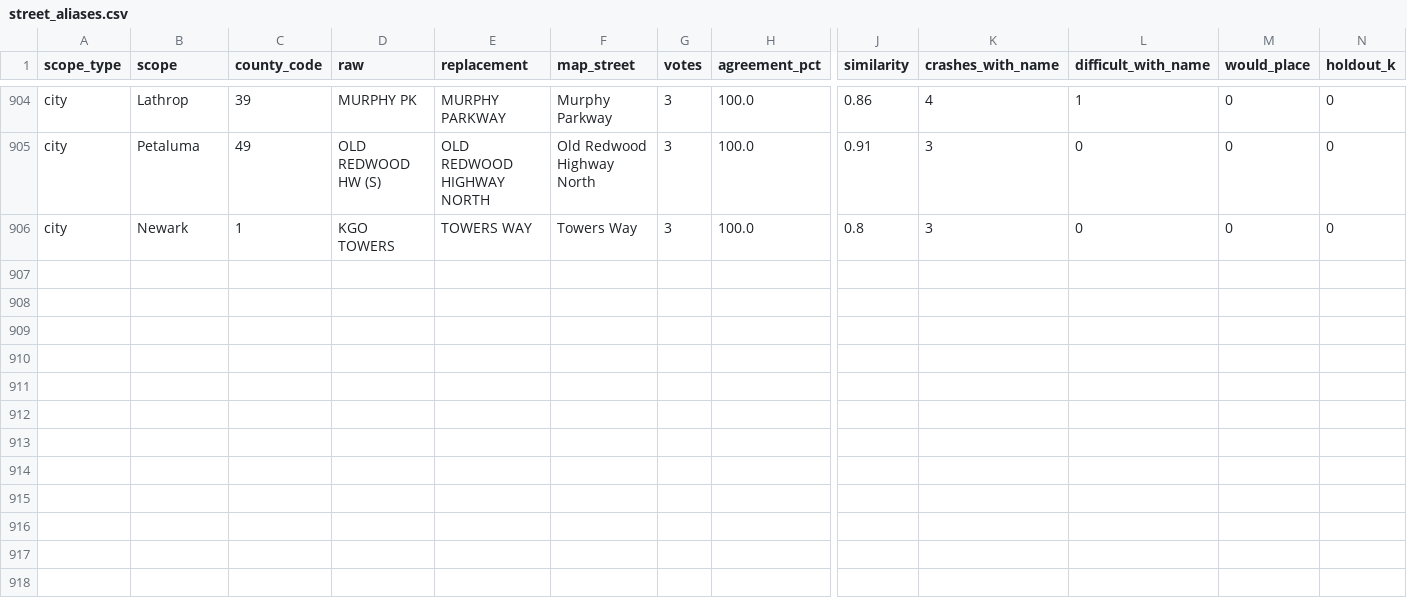
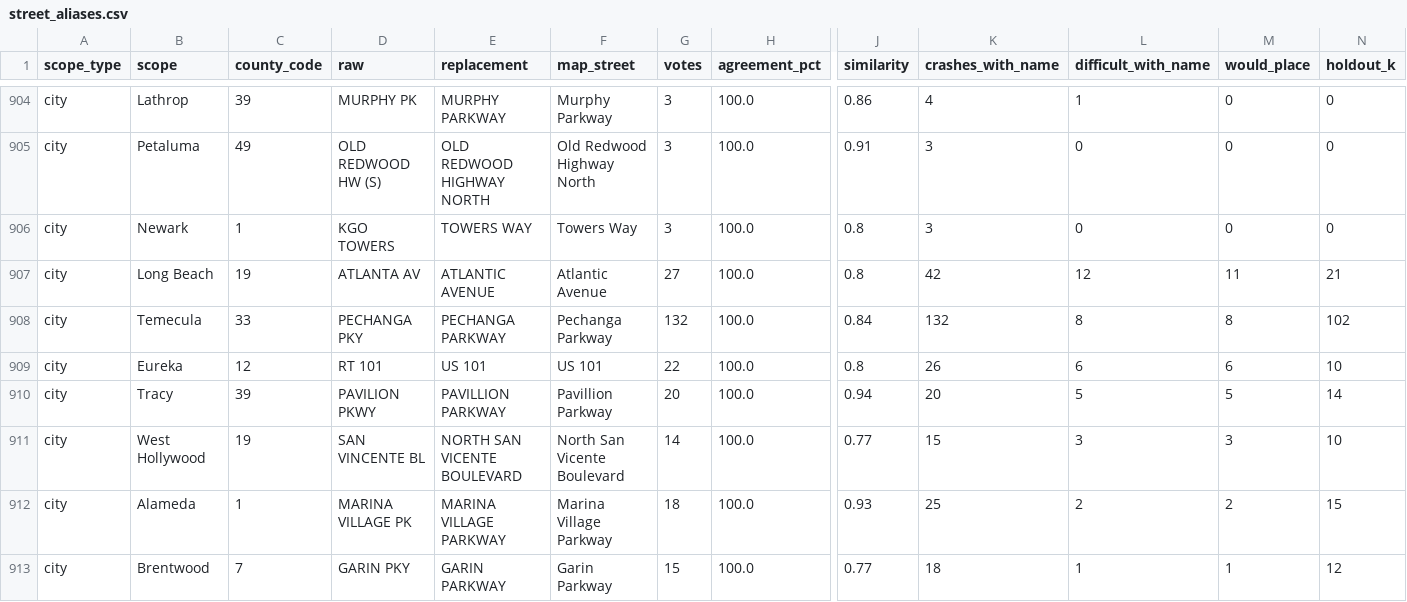
Before and after one commit to kvnloo/crashiq-backup, a CSV file: data/reference/street_aliases.csv, drawn as a sheet; only a part is shown, gaps mark what is left out; rows hold the shown columns only; the diff names each change by its address in the sheet, - before the commit and + after, or states it on an @@ line.

```diff
--- a/data/reference/street_aliases.csv
+++ b/data/reference/street_aliases.csv
+row 907: city | Long Beach | 19 | ATLANTA AV | ATLANTIC AVENUE | Atlantic Avenue | 27 | 100.0 | 0.8 | 42 | 12 | 11 | 21
+row 908: city | Temecula | 33 | PECHANGA PKY | PECHANGA PARKWAY | Pechanga Parkway | 132 | 100.0 | 0.84 | 132 | 8 | 8 | 102
+row 909: city | Eureka | 12 | RT 101 | US 101 | US 101 | 22 | 100.0 | 0.8 | 26 | 6 | 6 | 10
+row 910: city | Tracy | 39 | PAVILION PKWY | PAVILLION PARKWAY | Pavillion Parkway | 20 | 100.0 | 0.94 | 20 | 5 | 5 | 14
+row 911: city | West Hollywood | 19 | SAN VINCENTE BL | NORTH SAN VICENTE BOULEVARD | North San Vicente Boulevard | 14 | 100.0 | 0.77 | 15 | 3 | 3 | 10
+row 912: city | Alameda | 1 | MARINA VILLAGE PK | MARINA VILLAGE PARKWAY | Marina Village Parkway | 18 | 100.0 | 0.93 | 25 | 2 | 2 | 15
+row 913: city | Brentwood | 7 | GARIN PKY | GARIN PARKWAY | Garin Parkway | 15 | 100.0 | 0.77 | 18 | 1 | 1 | 12
```
Also changed, not shown: data/reference/street_aliases_DRAFT.csv, 1 other file.
